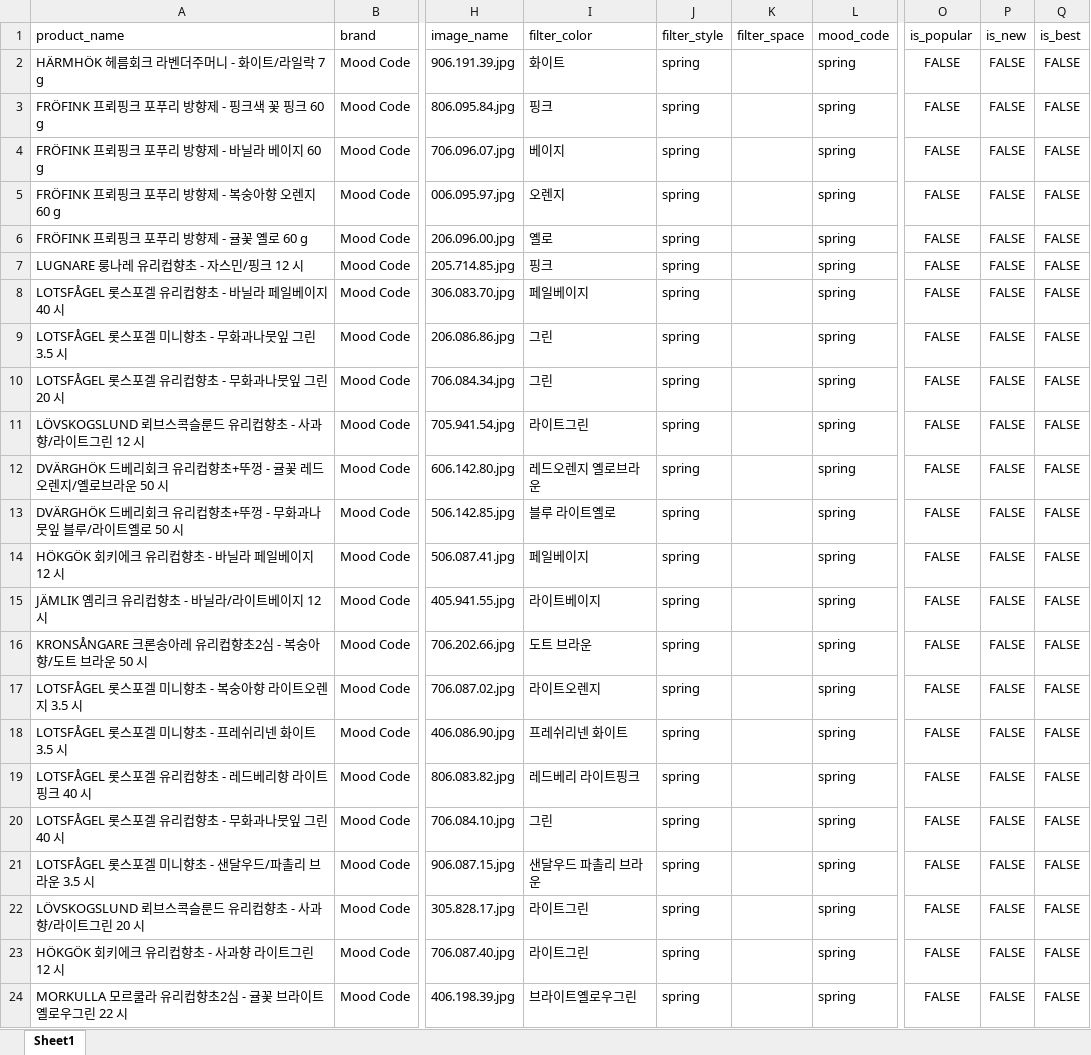
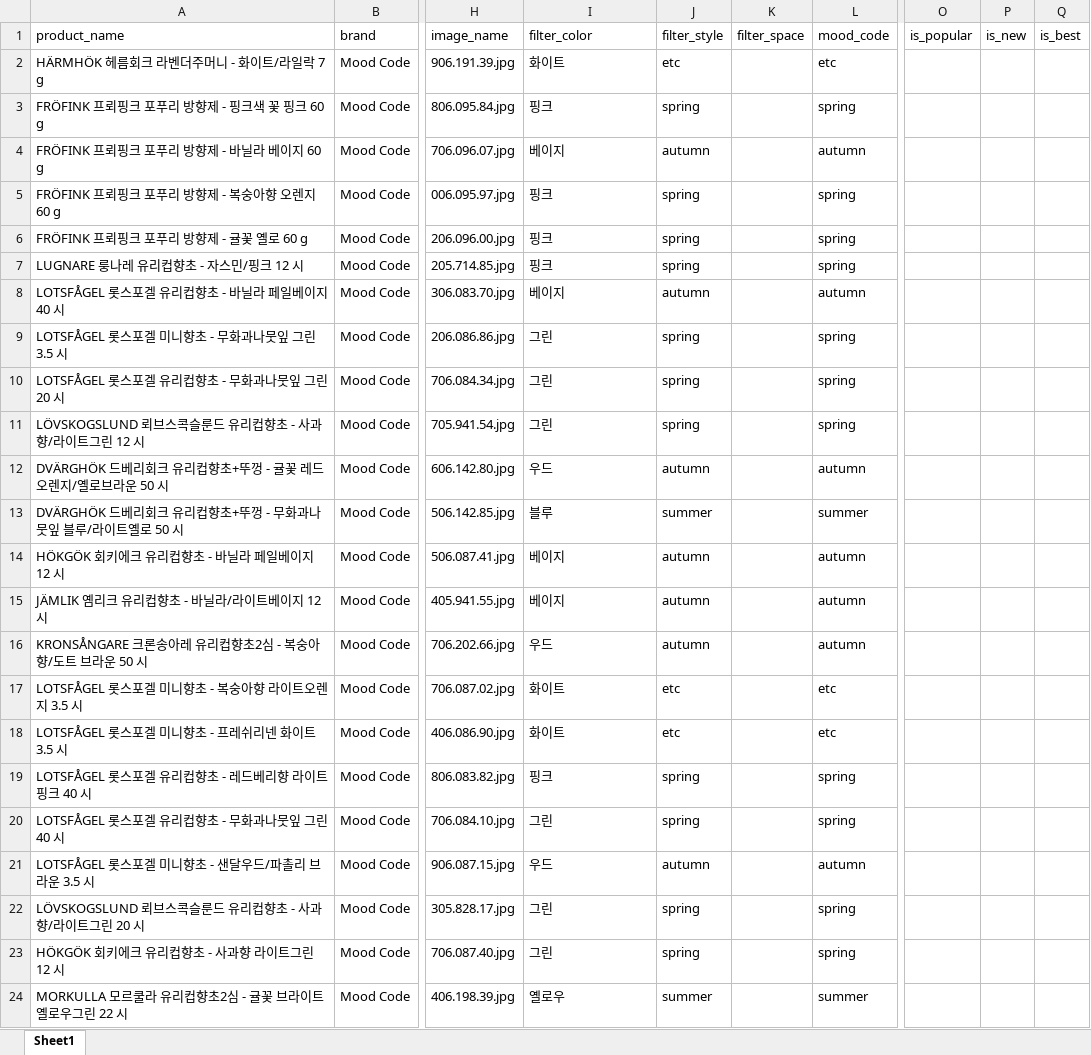
Before and after one commit to mood-code-team/flask-team-project, an Excel workbook: output_diffuser/diffuser_100_products.xlsx, sheet Sheet1, drawn as a sheet; only a part is shown, gaps mark what is left out; values as stored, in another font and other column widths than the file's, no borders; the diff names each change by its address in the sheet, - before the commit and + after, or states it on an @@ line.

```diff
--- a/output_diffuser/diffuser_100_products.xlsx (sheet Sheet1)
+++ b/output_diffuser/diffuser_100_products.xlsx (sheet Sheet1)
-J2 (filter_style): spring
+J2 (filter_style): etc
-L2 (mood_code): spring
+L2 (mood_code): etc
-O2:O24 (is_popular): FALSE
+O2:O24 (is_popular): (empty)
-P2:P24 (is_new): FALSE
+P2:P24 (is_new): (empty)
-Q2:Q24 (is_best): FALSE
+Q2:Q24 (is_best): (empty)
-J4 (filter_style): spring
+J4 (filter_style): autumn
-L4 (mood_code): spring
+L4 (mood_code): autumn
-I5 (filter_color): 오렌지
+I5 (filter_color): 핑크
-I6 (filter_color): 옐로
+I6 (filter_color): 핑크
-I8 (filter_color): 페일베이지
+I8 (filter_color): 베이지
-J8 (filter_style): spring
+J8 (filter_style): autumn
-L8 (mood_code): spring
+L8 (mood_code): autumn
-I11 (filter_color): 라이트그린
+I11 (filter_color): 그린
-I12 (filter_color): 레드오렌지 옐로브라운
+I12 (filter_color): 우드
-J12 (filter_style): spring
+J12 (filter_style): autumn
-L12 (mood_code): spring
+L12 (mood_code): autumn
-I13 (filter_color): 블루 라이트옐로
+I13 (filter_color): 블루
-J13 (filter_style): spring
+J13 (filter_style): summer
-L13 (mood_code): spring
+L13 (mood_code): summer
-I14 (filter_color): 페일베이지
+I14 (filter_color): 베이지
-J14:J16 (filter_style): spring
+J14:J16 (filter_style): autumn
-L14:L16 (mood_code): spring
+L14:L16 (mood_code): autumn
-I15 (filter_color): 라이트베이지
+I15 (filter_color): 베이지
-I16 (filter_color): 도트 브라운
+I16 (filter_color): 우드
-I17 (filter_color): 라이트오렌지
+I17 (filter_color): 화이트
-J17:J18 (filter_style): spring
+J17:J18 (filter_style): etc
-L17:L18 (mood_code): spring
+L17:L18 (mood_code): etc
-I18 (filter_color): 프레쉬리넨 화이트
+I18 (filter_color): 화이트
-I19 (filter_color): 레드베리 라이트핑크
+I19 (filter_color): 핑크
-I21 (filter_color): 샌달우드 파촐리 브라운
+I21 (filter_color): 우드
-J21 (filter_style): spring
+J21 (filter_style): autumn
-L21 (mood_code): spring
+L21 (mood_code): autumn
-I22:I23 (filter_color): 라이트그린
+I22:I23 (filter_color): 그린
-I24 (filter_color): 브라이트옐로우그린
+I24 (filter_color): 옐로우
-J24 (filter_style): spring
+J24 (filter_style): summer
-L24 (mood_code): spring
+L24 (mood_code): summer
```
Also changed, not shown: output_balcony/balcony_100_products.xlsx, output_bed/bed_100_products.xlsx, 6 other files.
